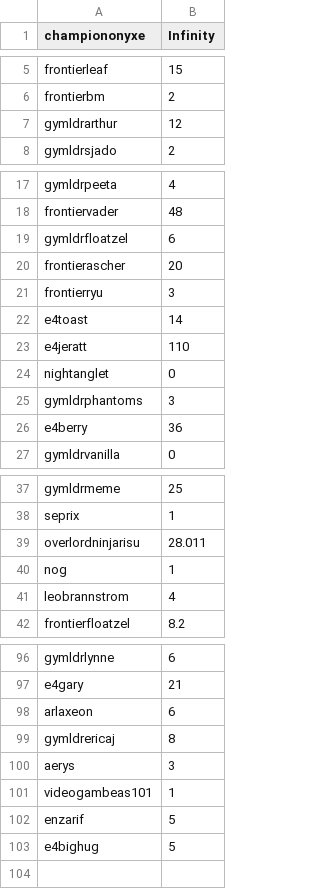
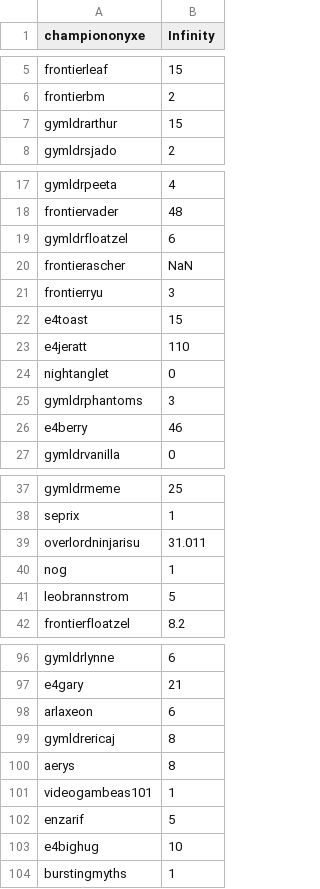
Before and after one commit to Sora-League/Pokemon-Showdown, a CSV file: config/bucks.csv, drawn as a sheet; only a part is shown, gaps mark what is left out; the diff covers the shown part only.

Commit message:
money

```diff
--- a/config/bucks.csv
+++ b/config/bucks.csv
@@ -6,3 +6,3 @@ frontierleaf,15
 frontierbm,2
-gymldrarthur,12
+gymldrarthur,15
 gymldrsjado,2
@@ -19,5 +19,5 @@ frontiervader,48
 gymldrfloatzel,6
-frontierascher,20
+frontierascher,NaN
 frontierryu,3
-e4toast,14
+e4toast,15
 e4jeratt,110
@@ -25,3 +25,3 @@ nightanglet,0
 gymldrphantoms,3
-e4berry,36
+e4berry,46
 gymldrvanilla,0
@@ -38,5 +38,5 @@ gymldrmeme,25
 seprix,1
-overlordninjarisu,28.011
+overlordninjarisu,31.011
 nog,1
-leobrannstrom,4
+leobrannstrom,5
 frontierfloatzel,8.2
@@ -99,5 +99,6 @@ arlaxeon,6
 gymldrericaj,8
-aerys,3
+aerys,8
 videogambeas101,1
 enzarif,5
-e4bighug,5
+e4bighug,10
+burstingmyths,1
```
Also changed, not shown: 1 edited cell elsewhere in this file.
